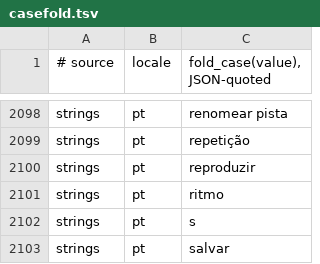
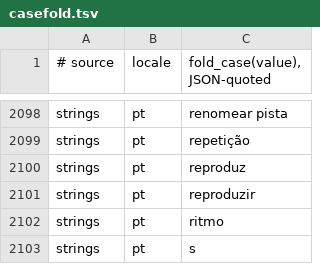
Before and after one commit to MongLong0214/logic-pro-mcp, a TSV file: docs/canon/ledger/casefold.tsv, drawn as a sheet; only a part is shown, gaps mark what is left out; the shorter side is filled out with more unchanged rows.

```diff
--- a/docs/canon/ledger/casefold.tsv
+++ b/docs/canon/ledger/casefold.tsv
@@ -2099,2 +2099,3 @@ strings	pt	"renomear pista"
 strings	pt	"repetição"
+strings	pt	"reproduz"
 strings	pt	"reproduzir"
```
Also changed, not shown: docs/canon/index/strings.tsv, docs/canon/ledger/presence.tsv, 6 other files.
